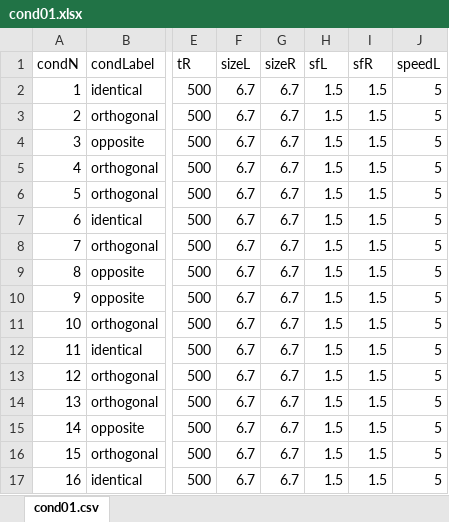
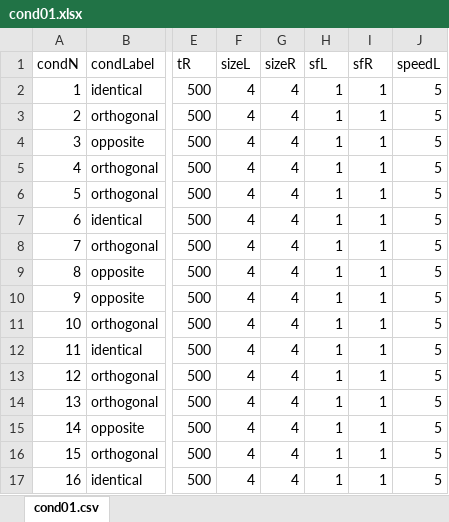
Before and after one commit to egorananyev/em-motion-ofr, an Excel workbook: cond01.xlsx, sheet cond01.csv, drawn as a sheet; only a part is shown, gaps mark what is left out; values as stored, in another font and other column widths than the file's, no borders; the diff names each change by its address in the sheet, - before the commit and + after, or states it on an @@ line.

Commit message:
Tried to implement the psychtoolbox method of rendering the grating but rolled back to the previous method. Slight modifications in the format. Tested speed and stimulus size and spatial frequency.

```diff
--- a/cond01.xlsx (sheet cond01.csv)
+++ b/cond01.xlsx (sheet cond01.csv)
-F2:F17 (sizeL): 6.7
+F2:F17 (sizeL): 4
-G2:G17 (sizeR): 6.7
+G2:G17 (sizeR): 4
-H2:H17 (sfL): 1.5
+H2:H17 (sfL): 1
-I2:I17 (sfR): 1.5
+I2:I17 (sfR): 1
```
Also changed, not shown: 1 other file.
